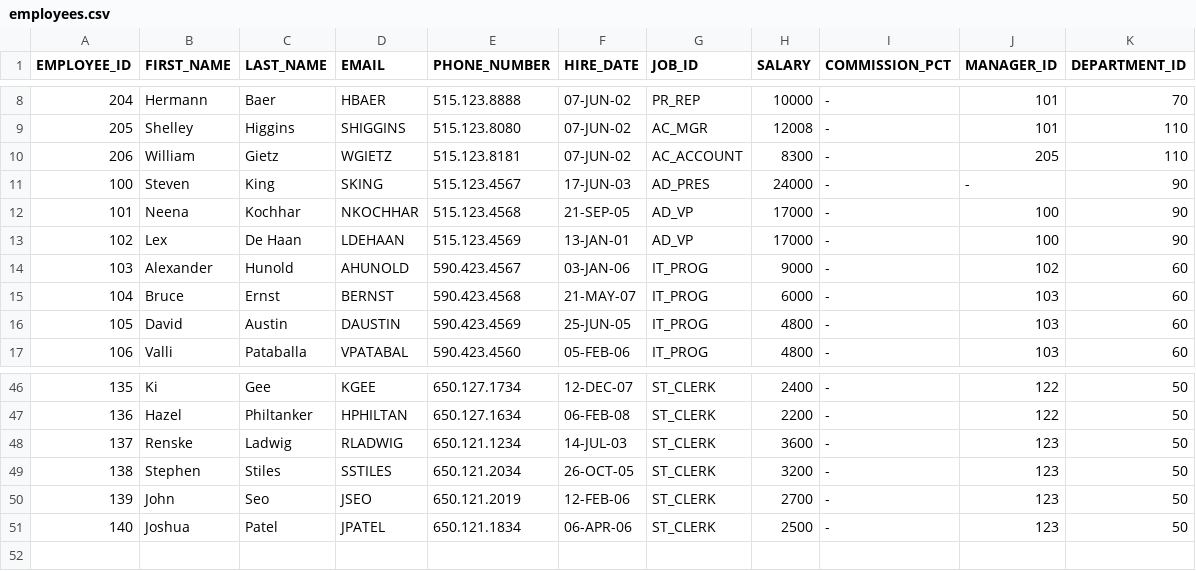
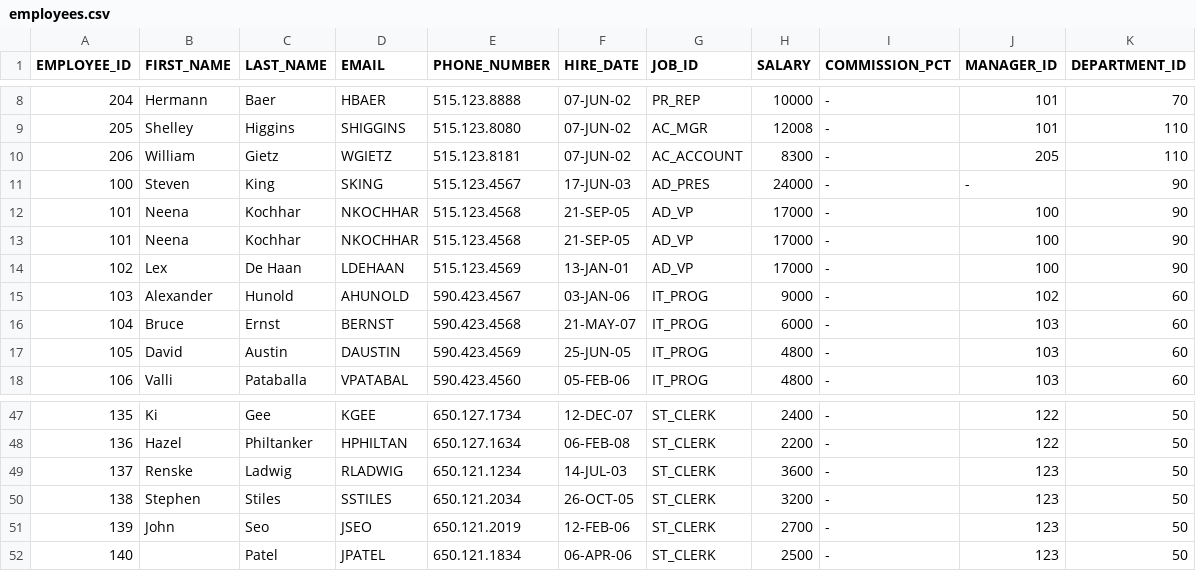
Before and after one commit to BraisonWabwire/machine-learning-practice, a CSV file: employees.csv, drawn as a sheet; only a part is shown, gaps mark what is left out.

Commit message:
subsetting based on values

```diff
--- a/employees.csv
+++ b/employees.csv
@@ -11,2 +11,3 @@ EMPLOYEE_ID,FIRST_NAME,LAST_NAME,EMAIL,PHONE_NUMBER,HIRE_DATE,JOB_ID,SALARY,COMM
 100,Steven,King,SKING,515.123.4567,17-JUN-03,AD_PRES,24000, - , - ,90
+101,Neena,Kochhar,NKOCHHAR,515.123.4568,21-SEP-05,AD_VP,17000, - ,100,90
 101,Neena,Kochhar,NKOCHHAR,515.123.4568,21-SEP-05,AD_VP,17000, - ,100,90
@@ -50,2 +51,2 @@ EMPLOYEE_ID,FIRST_NAME,LAST_NAME,EMAIL,PHONE_NUMBER,HIRE_DATE,JOB_ID,SALARY,COMM
 139,John,Seo,JSEO,650.121.2019,12-FEB-06,ST_CLERK,2700, - ,123,50
-140,Joshua,Patel,JPATEL,650.121.1834,06-APR-06,ST_CLERK,2500, - ,123,50
+140,,Patel,JPATEL,650.121.1834,06-APR-06,ST_CLERK,2500, - ,123,50
```
Also changed, not shown: 1 other file.
